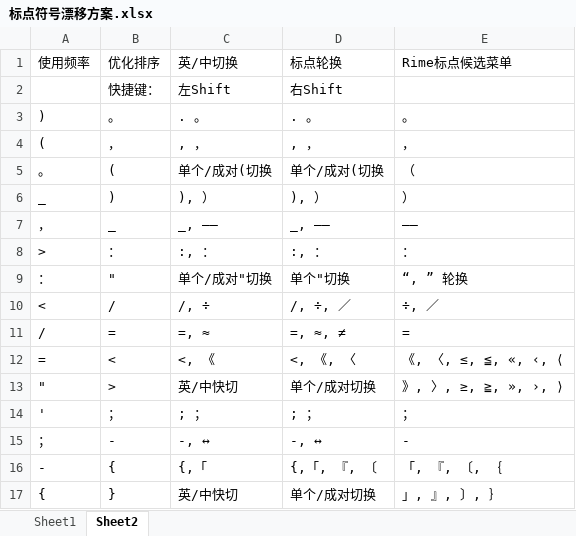
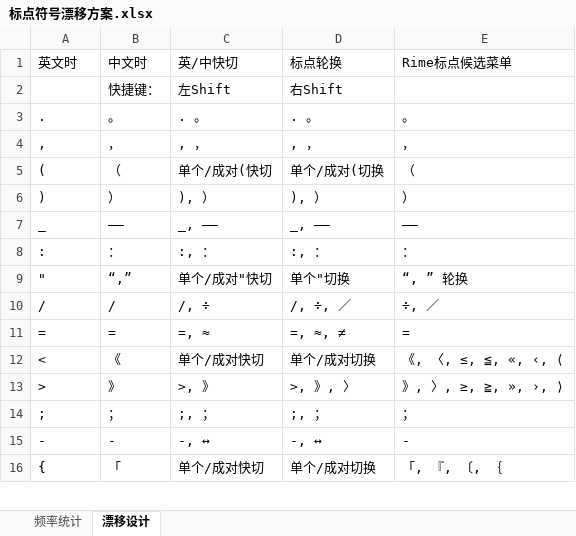
Before and after one commit to Lantaio/IME-booster-FinalD, an Excel workbook: joy/标点符号漂移方案.xlsx, sheet 漂移设计, drawn as a sheet; only a part is shown; values as stored, in another font and other column widths than the file's, no borders; table styles not drawn; removed rows and columns are numbered as before the commit, all else as after; the diff covers the shown part only; the diff names each change by its address in the sheet, - before the commit and + after, or states it on an @@ line.

Commit message:
🤹‍♂️调整部分标点的方案，英、中文时上屏标点分列显示。

```diff
--- a/joy/标点符号漂移方案.xlsx (sheet 漂移设计)
+++ b/joy/标点符号漂移方案.xlsx (sheet 漂移设计)
-sheet tab: Sheet1
+sheet tab: 频率统计
-sheet tab: Sheet2
+sheet tab: 漂移设计
-row 1: 使用频率 | 优化排序 | 英/中切换 | 标点轮换 | Rime标点候选菜单
+row 1: 英文时 | 中文时 | 英/中快切 | 标点轮换 | Rime标点候选菜单
-A3: )
+A3: .
-A4: (
+A4: ,
-A5: 。
+A5: (
-B5: (
+B5: （
-C5: 单个/成对(切换
+C5: 单个/成对(快切
+row 6: ) | ） | ), ） | ), ） | ）
-B7: )
+B7: ——
-C7: ), ）
+C7: _, ——
-D7: ), ）
+D7: _, ——
-E7: ）
+E7: ——
-row 7: ， | _ | _, —— | _, —— | ——
-A8: >
+A8: :
-A9: ：
+A9: "
-B9: "
+B9: “,”
-C9: 单个/成对"切换
+C9: 单个/成对"快切
-A10: <
+A10: /
-A11: /
+A11: =
-row 12: = | < | <, 《 | <, 《, 〈 | 《, 〈, ≤, ≦, «, ‹, ⟨
-row 13: " | > | 英/中快切 | 单个/成对切换 | 》, 〉, ≥, ≧, », ›, ⟩
+row 12: < | 《 | 单个/成对快切 | 单个/成对切换 | 《, 〈, ≤, ≦, «, ‹, ⟨
+row 13: > | 》 | >, 》 | >, 》, 〉 | 》, 〉, ≥, ≧, », ›, ⟩
-A14: '
+A14: ;
-C14: ; ；
+C14: ;, ；
-D14: ; ；
+D14: ;, ；
-A15: ；
+A15: -
-row 16: - | { | {,「 | {,「, 『, 〔 | 「, 『, 〔, ｛
-B16: }
+B16: 「
-C16: 英/中快切
+C16: 单个/成对快切
-E16: 」, 』, 〕, ｝
+E16: 「, 『, 〔, ｛
```
Also changed, not shown: 5 added rows, 4 removed rows and 34 edited cells elsewhere in this sheet.
